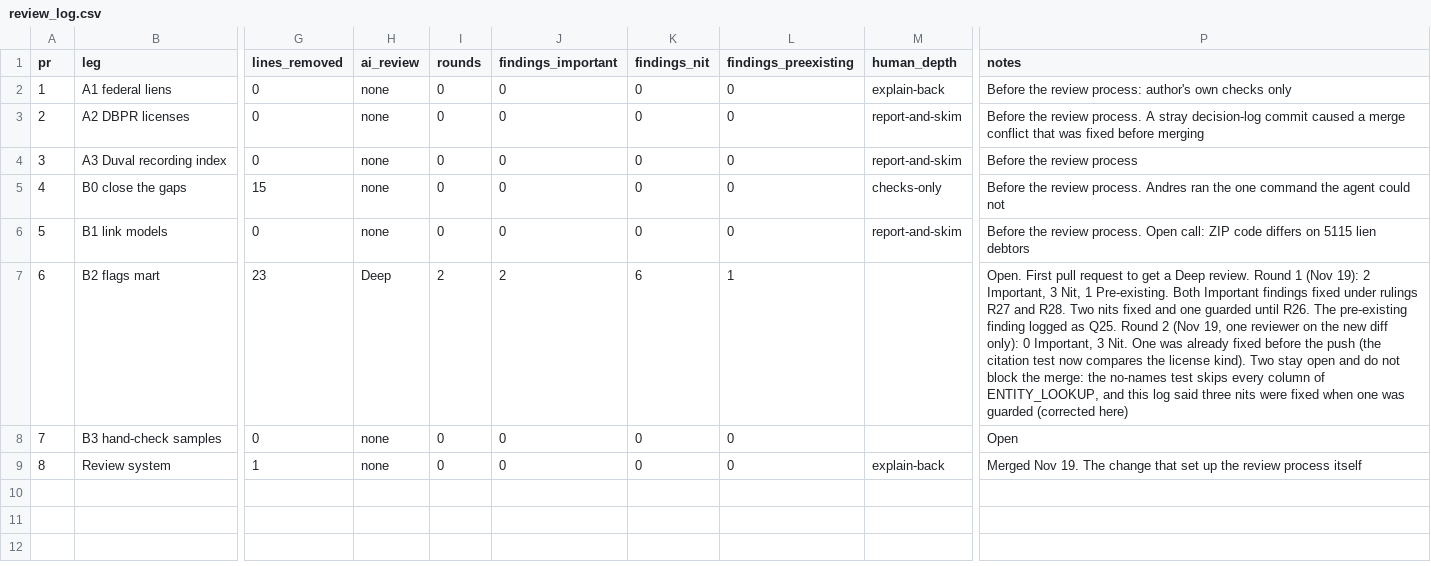
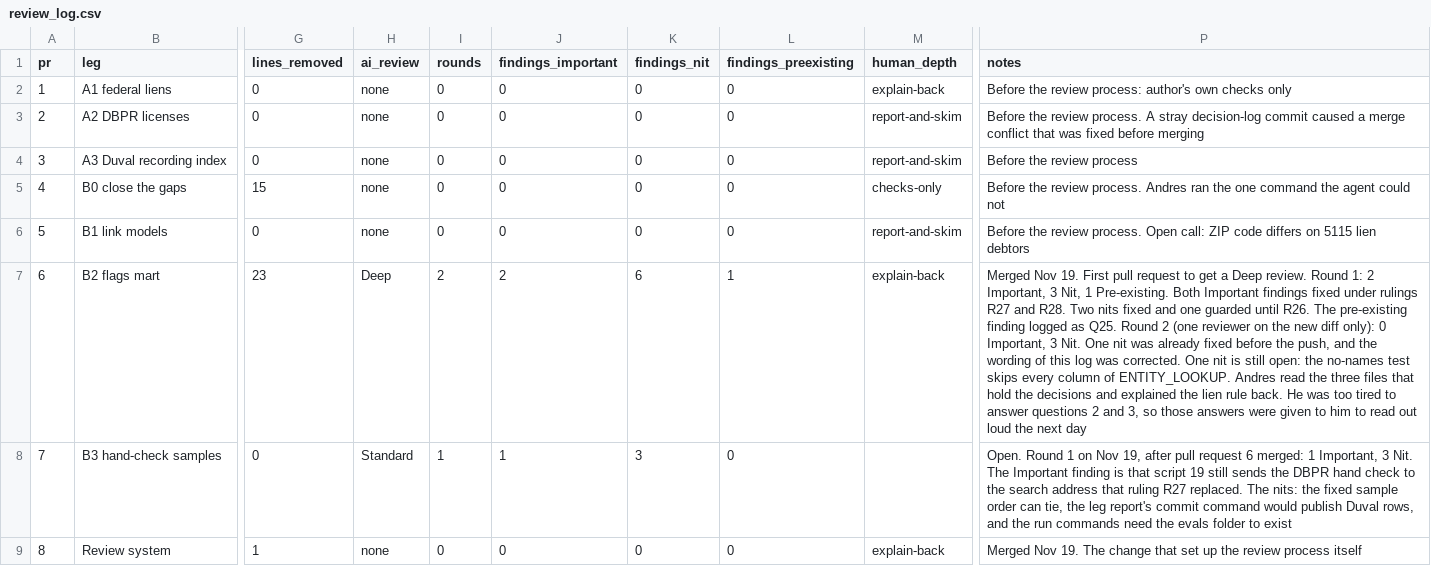
Before and after one commit to andrescamacho57/datum, a CSV file: docs/review_log.csv, drawn as a sheet; only a part is shown, gaps mark what is left out; the diff names each change by its address in the sheet, - before the commit and + after, or states it on an @@ line.

```diff
--- a/docs/review_log.csv
+++ b/docs/review_log.csv
-M7 (human_depth): (empty)
+M7 (human_depth): explain-back
-P7 (notes): Open. First pull request to get a Deep review. Round 1 (Nov 19): 2 Important, 3 Nit, 1 Pre-existing. Both Important findings fixed under rulings R27 and R28. Two nits fixed and one guarded until R26. The pre-existing finding logged as Q25. Round 2 (Nov 19, one reviewer on the new diff only): 0 Important, 3 Nit. One was already fixed before the push (the citation test now compares the license kind). Two stay open and do not block the merge: the no-names test skips every column of ENTITY_LOOKUP, and this log said three nits were fixed when one was guarded (corrected here)
+P7 (notes): Merged Nov 19. First pull request to get a Deep review. Round 1: 2 Important, 3 Nit, 1 Pre-existing. Both Important findings fixed under rulings R27 and R28. Two nits fixed and one guarded until R26. The pre-existing finding logged as Q25. Round 2 (one reviewer on the new diff only): 0 Important, 3 Nit. One nit was already fixed before the push, and the wording of this log was corrected. One nit is still open: the no-names test skips every column of ENTITY_LOOKUP. Andres read the three files that hold the decisions and explained the lien rule back. He was too tired to answer questions 2 and 3, so those answers were given to him to read out loud the next day
-H8 (ai_review): none
+H8 (ai_review): Standard
-I8 (rounds): 0
+I8 (rounds): 1
-J8 (findings_important): 0
+J8 (findings_important): 1
-K8 (findings_nit): 0
+K8 (findings_nit): 3
-P8 (notes): Open
+P8 (notes): Open. Round 1 on Nov 19, after pull request 6 merged: 1 Important, 3 Nit. The Important finding is that script 19 still sends the DBPR hand check to the search address that ruling R27 replaced. The nits: the fixed sample order can tie, the leg report's commit command would publish Duval rows, and the run commands need the evals folder to exist
```
